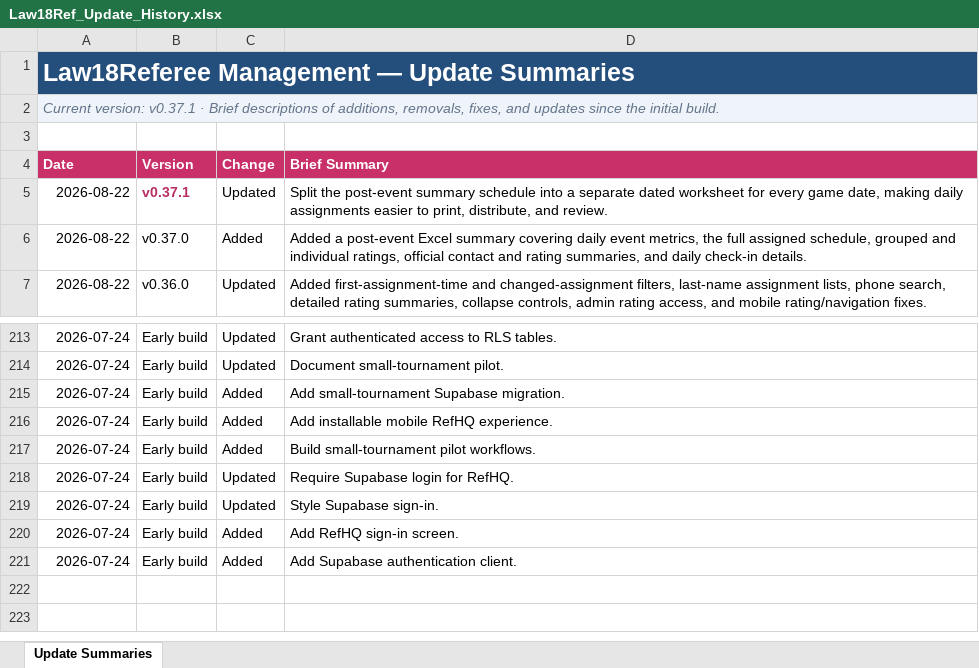
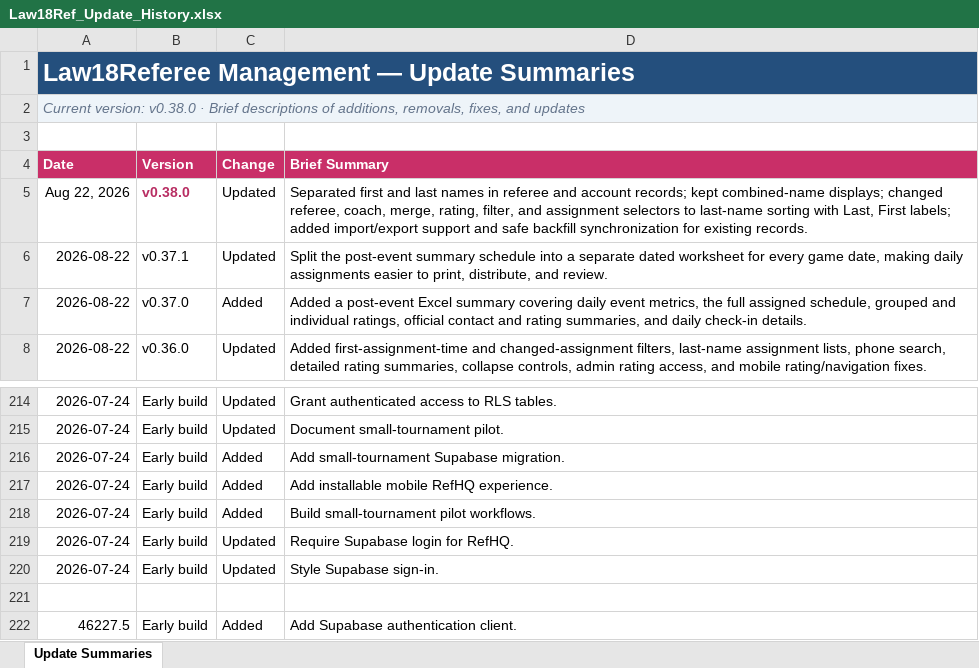
Before and after one commit to falker1991/RefHQ, an Excel workbook: docs/Law18Ref_Update_History.xlsx, sheet Update Summaries, drawn as a sheet; only a part is shown, gaps mark what is left out; values as stored, in another font and other column widths than the file's, no borders; conditional formats and table styles not drawn; addresses are those after the commit; the diff names each change by its address in the sheet, - before the commit and + after, or states it on an @@ line.

```diff
--- a/docs/Law18Ref_Update_History.xlsx (sheet Update Summaries)
+++ b/docs/Law18Ref_Update_History.xlsx (sheet Update Summaries)
-A2 (Date): Current version: v0.37.1 · Brief descriptions of additions, removals, fixes, and updates since the initial build.
+A2 (Date): Current version: v0.38.0 · Brief descriptions of additions, removals, fixes, and updates
+row 5: Aug 22, 2026 | v0.38.0 | Updated | Separated first and last names in referee and account records; kept combined-name displays; changed referee, coach, merge, rating, filter, and assignment selectors to last-name sorting with Last, First labels; added import/export support and safe backfill synchronization for existing records.
@@ B6 bold: on → off, text colour: #B82E63 → black @@
-row 221: 2026-07-24 | Early build | Added | Add RefHQ sign-in screen.
+row 221: (empty)
-A222 (Date): 2026-07-24
+A222 (Date): 46227.5
```
Also changed, not shown: 10 other files.
